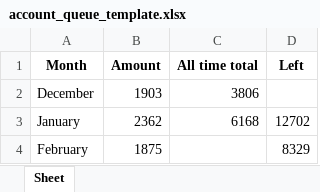
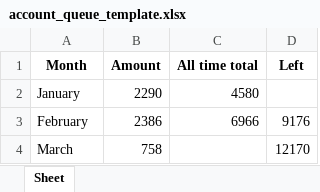
Before and after one commit to A-Zorg/msw_api, an Excel workbook: base/data_set/account_queue_template.xlsx, sheet Sheet, drawn as a sheet; values as stored, in another font and other column widths than the file's, no borders; removed rows and columns are numbered as before the commit, all else as after; the diff names each change by its address in the sheet, - before the commit and + after, or states it on an @@ line.

```diff
--- a/base/data_set/account_queue_template.xlsx (sheet Sheet)
+++ b/base/data_set/account_queue_template.xlsx (sheet Sheet)
-row 2: December | 1903 | 3806
-B2 (Amount): 2362
+B2 (Amount): 2290
-C2 (All time total): 6168
+C2 (All time total): 4580
-D2 (Left): 12702
+D2 (Left): (empty)
-B3 (Amount): 1875
+B3 (Amount): 2386
-C3 (All time total): (empty)
+C3 (All time total): 6966
-D3 (Left): 8329
+D3 (Left): 9176
+row 4: March | 758 |  | 12170
```
Also changed, not shown: base/data_set/account_data_template.xlsx, base/data_set/all_users_data.xlsx, 36 other files.
